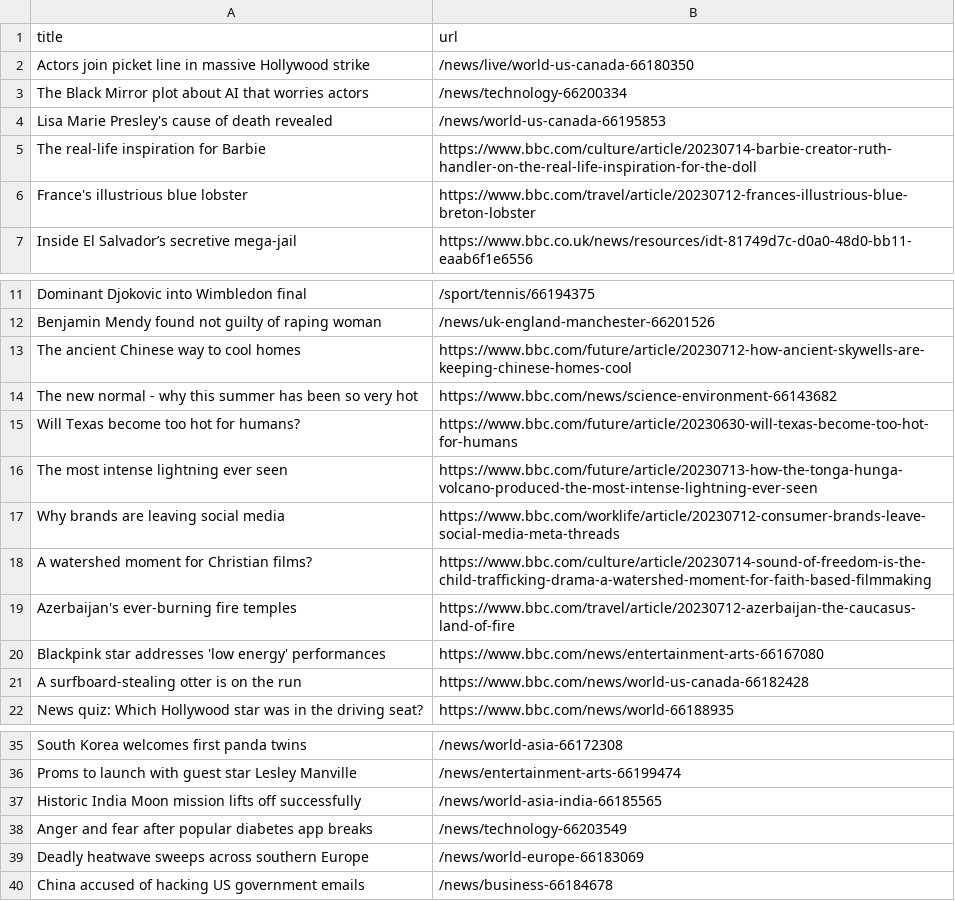
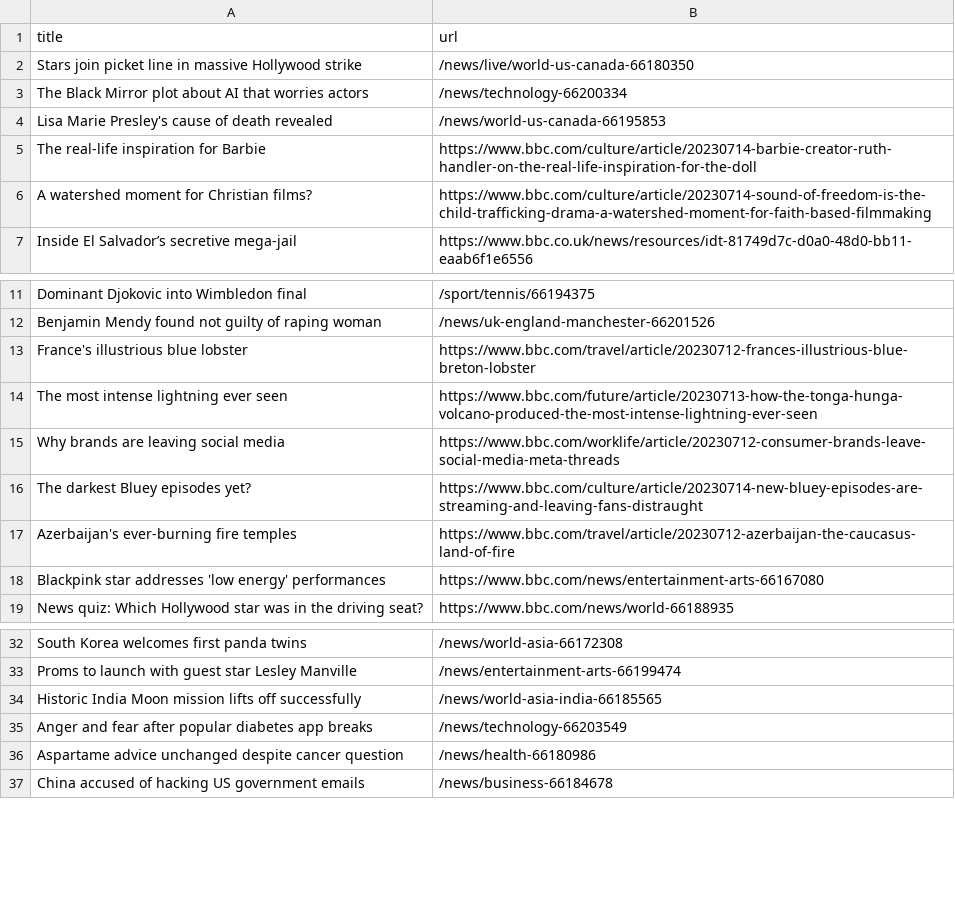
Before and after one commit to amanda-chn/automatic-scraper-bbc, a CSV file: bbc.csv, drawn as a sheet; only a part is shown, gaps mark what is left out.

```diff
--- a/bbc.csv
+++ b/bbc.csv
@@ -1,3 +1,3 @@
 title,url
-Actors join picket line in massive Hollywood strike,/news/live/world-us-canada-66180350
+Stars join picket line in massive Hollywood strike,/news/live/world-us-canada-66180350
 The Black Mirror plot about AI that worries actors,/news/technology-66200334
@@ -5,3 +5,3 @@ Lisa Marie Presley's cause of death revealed,/news/world-us-canada-66195853
 The real-life inspiration for Barbie,https://www.bbc.com/culture/article/20230714-barbie-creator-ruth-handler-on-the-real-life-inspiration-for-the-doll
-France's illustrious blue lobster,https://www.bbc.com/travel/article/20230712-frances-illustrious-blue-breton-lobster
+A watershed moment for Christian films?,https://www.bbc.com/culture/article/20230714-sound-of-freedom-is-the-child-trafficking-drama-a-watershed-moment-for-faith-based-filmmaking
 Inside El Salvador’s secretive mega-jail,https://www.bbc.co.uk/news/resources/idt-81749d7c-d0a0-48d0-bb11-eaab6f1e6556
@@ -12,11 +12,8 @@ Dominant Djokovic into Wimbledon final,/sport/tennis/66194375
 Benjamin Mendy found not guilty of raping woman,/news/uk-england-manchester-66201526
-The ancient Chinese way to cool homes,https://www.bbc.com/future/article/20230712-how-ancient-skywells-are-keeping-chinese-homes-cool
-The new normal - why this summer has been so very hot,https://www.bbc.com/news/science-environment-66143682
-Will Texas become too hot for humans?,https://www.bbc.com/future/article/20230630-will-texas-become-too-hot-for-humans
+France's illustrious blue lobster,https://www.bbc.com/travel/article/20230712-frances-illustrious-blue-breton-lobster
 The most intense lightning ever seen,https://www.bbc.com/future/article/20230713-how-the-tonga-hunga-volcano-produced-the-most-intense-lightning-ever-seen
 Why brands are leaving social media,https://www.bbc.com/worklife/article/20230712-consumer-brands-leave-social-media-meta-threads
-A watershed moment for Christian films?,https://www.bbc.com/culture/article/20230714-sound-of-freedom-is-the-child-trafficking-drama-a-watershed-moment-for-faith-based-filmmaking
+The darkest Bluey episodes yet?,https://www.bbc.com/culture/article/20230714-new-bluey-episodes-are-streaming-and-leaving-fans-distraught
 Azerbaijan's ever-burning fire temples,https://www.bbc.com/travel/article/20230712-azerbaijan-the-caucasus-land-of-fire
 Blackpink star addresses 'low energy' performances,https://www.bbc.com/news/entertainment-arts-66167080
-A surfboard-stealing otter is on the run,https://www.bbc.com/news/world-us-canada-66182428
 News quiz: Which Hollywood star was in the driving seat?,https://www.bbc.com/news/world-66188935
@@ -38,3 +35,3 @@ Historic India Moon mission lifts off successfully,/news/world-asia-india-661855
 Anger and fear after popular diabetes app breaks,/news/technology-66203549
-Deadly heatwave sweeps across southern Europe,/news/world-europe-66183069
+Aspartame advice unchanged despite cancer question,/news/health-66180986
 China accused of hacking US government emails,/news/business-66184678
```
